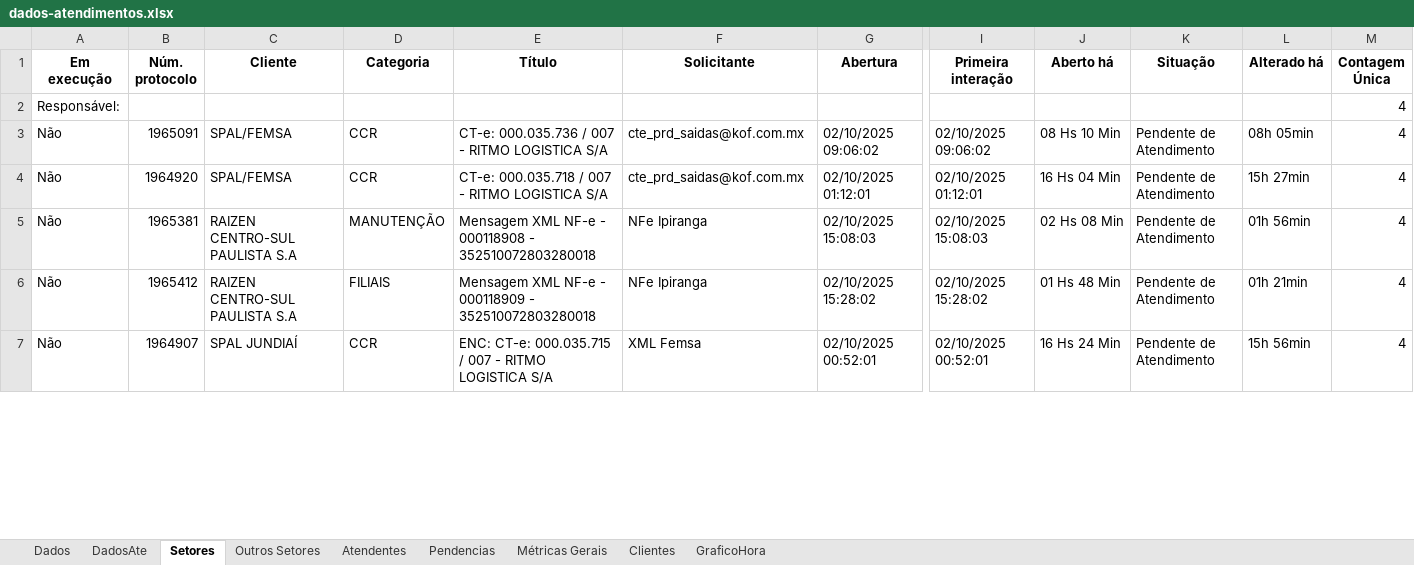
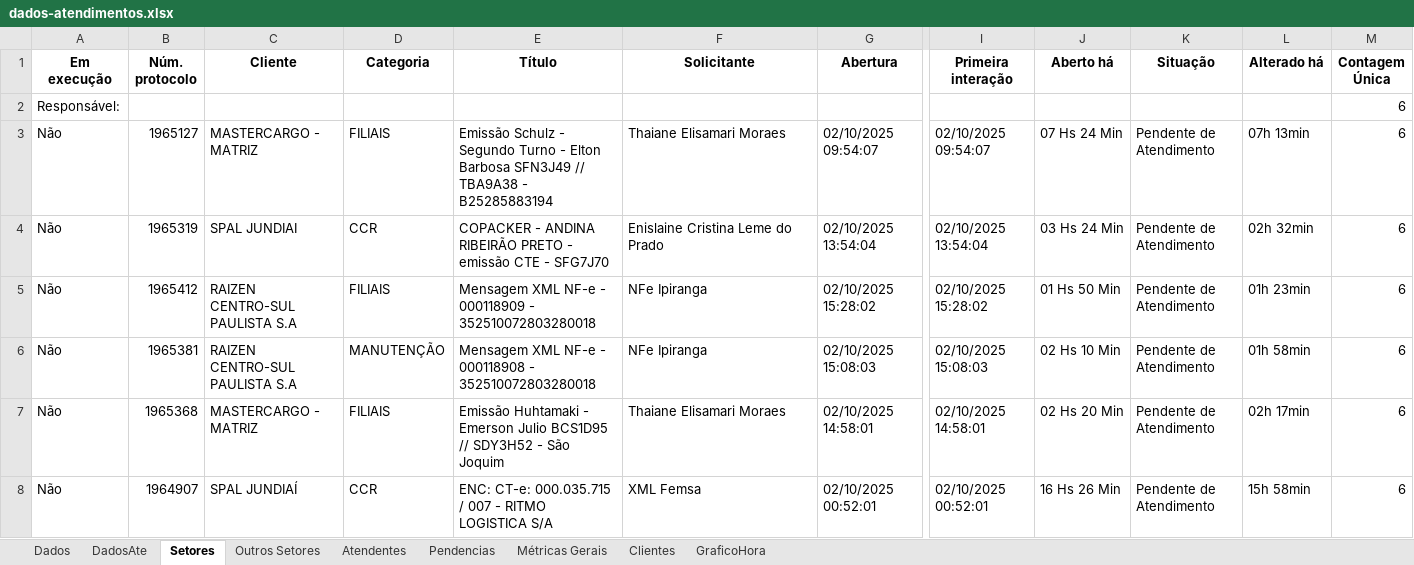
Before and after one commit to GabrielSilvaRit/Excel-painel, an Excel workbook: dados-atendimentos.xlsx, sheet Setores, drawn as a sheet; only a part is shown, gaps mark what is left out; values as stored, in another font and other column widths than the file's, no borders; addresses are those after the commit; rows hold the shown columns only; the diff covers the shown part only; the diff names each change by its address in the sheet, - before the commit and + after, or states it on an @@ line.

```diff
--- a/dados-atendimentos.xlsx (sheet Setores)
+++ b/dados-atendimentos.xlsx (sheet Setores)
-M2 (Contagem Única): 4
+M2 (Contagem Única): 6
+row 3: Não | 1965127 | MASTERCARGO - MATRIZ | FILIAIS | Emissão Schulz - Segundo Turno - Elton Barbosa SFN3J49 // TBA9A38 - B25285883194 | Thaiane Elisamari Moraes | 02/10/2025 09:54:07 | 02/10/2025 09:54:07 | 07 Hs 24 Min | Pendente de Atendimento | 07h 13min | 6
-B4 (Núm. protocolo): 1965091
+B4 (Núm. protocolo): 1965319
-C4 (Cliente): SPAL/FEMSA
+C4 (Cliente): SPAL JUNDIAI
-E4 (Título): CT-e: 000.035.736 / 007 - RITMO LOGISTICA S/A
+E4 (Título): COPACKER - ANDINA RIBEIRÃO PRETO - emissão CTE - SFG7J70
-F4 (Solicitante): cte_prd_saidas@kof.com.mx
+F4 (Solicitante): Enislaine Cristina Leme do Prado
-G4 (Abertura): 02/10/2025 09:06:02
+G4 (Abertura): 02/10/2025 13:54:04
-I4 (Primeira interação): 02/10/2025 09:06:02
+I4 (Primeira interação): 02/10/2025 13:54:04
-J4 (Aberto há): 08 Hs 10 Min
+J4 (Aberto há): 03 Hs 24 Min
-L4 (Alterado há): 08h 05min
+L4 (Alterado há): 02h 32min
-M4:M8 (Contagem Única): 4
+M4:M8 (Contagem Única): 6
-B5 (Núm. protocolo): 1964920
+B5 (Núm. protocolo): 1965412
-C5 (Cliente): SPAL/FEMSA
+C5 (Cliente): RAIZEN CENTRO-SUL PAULISTA S.A
-D5 (Categoria): CCR
+D5 (Categoria): FILIAIS
-E5 (Título): CT-e: 000.035.718 / 007 - RITMO LOGISTICA S/A
+E5 (Título): Mensagem XML NF-e - 000118909 - 352510072803280018
-F5 (Solicitante): cte_prd_saidas@kof.com.mx
+F5 (Solicitante): NFe Ipiranga
-G5 (Abertura): 02/10/2025 01:12:01
+G5 (Abertura): 02/10/2025 15:28:02
-I5 (Primeira interação): 02/10/2025 01:12:01
+I5 (Primeira interação): 02/10/2025 15:28:02
-J5 (Aberto há): 16 Hs 04 Min
+J5 (Aberto há): 01 Hs 50 Min
-L5 (Alterado há): 15h 27min
+L5 (Alterado há): 01h 23min
-J6 (Aberto há): 02 Hs 08 Min
+J6 (Aberto há): 02 Hs 10 Min
-L6 (Alterado há): 01h 56min
+L6 (Alterado há): 01h 58min
-B7 (Núm. protocolo): 1965412
+B7 (Núm. protocolo): 1965368
-C7 (Cliente): RAIZEN CENTRO-SUL PAULISTA S.A
+C7 (Cliente): MASTERCARGO - MATRIZ
-E7 (Título): Mensagem XML NF-e - 000118909 - 352510072803280018
+E7 (Título): Emissão Huhtamaki - Emerson Julio BCS1D95 // SDY3H52 - São Joquim
-F7 (Solicitante): NFe Ipiranga
+F7 (Solicitante): Thaiane Elisamari Moraes
-G7 (Abertura): 02/10/2025 15:28:02
+G7 (Abertura): 02/10/2025 14:58:01
-I7 (Primeira interação): 02/10/2025 15:28:02
+I7 (Primeira interação): 02/10/2025 14:58:01
-J7 (Aberto há): 01 Hs 48 Min
+J7 (Aberto há): 02 Hs 20 Min
-L7 (Alterado há): 01h 21min
+L7 (Alterado há): 02h 17min
-J8 (Aberto há): 16 Hs 24 Min
+J8 (Aberto há): 16 Hs 26 Min
-L8 (Alterado há): 15h 56min
+L8 (Alterado há): 15h 58min
```
Also changed, not shown: 6 added rows, 7 removed rows and 41 edited cells elsewhere in this sheet, sheet Dados, sheet DadosAte, sheet Métricas Gerais, sheet Atendentes, sheet GraficoHora.
